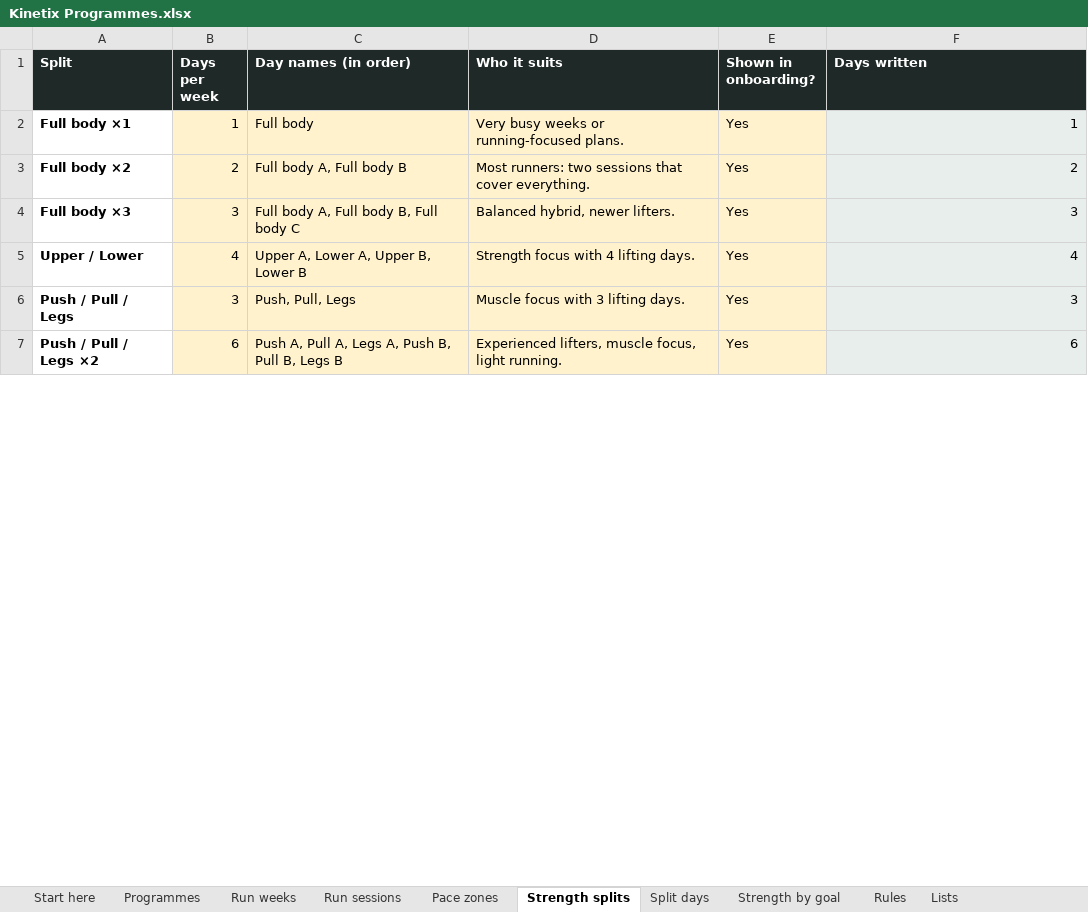
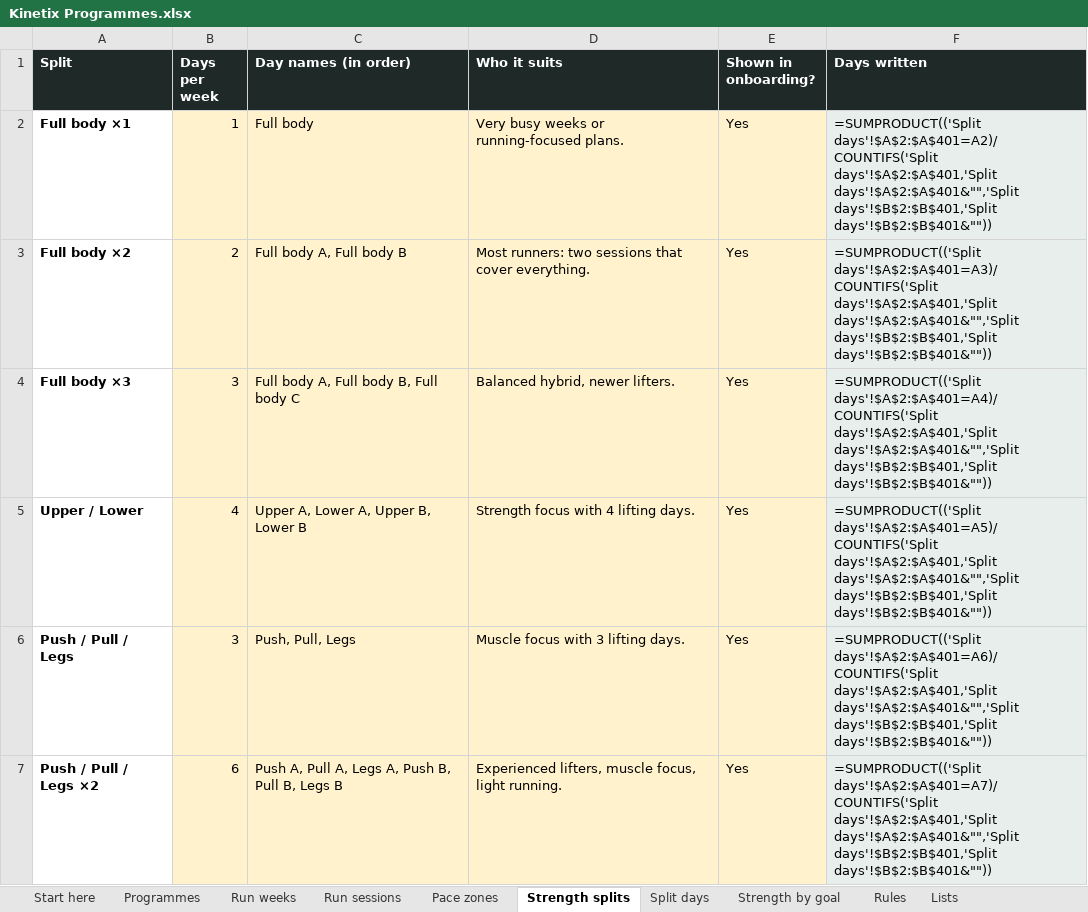
Before and after one commit to georgeodwyer/New-Fitness-App, an Excel workbook: programmes/Kinetix Programmes.xlsx, sheet Strength splits, drawn as a sheet; only a part is shown; values as stored, in another font and other column widths than the file's, no borders; formulas without a stored value are shown as written; the diff covers the shown part only; the diff names each change by its address in the sheet, - before the commit and + after, or states it on an @@ line.

```diff
--- a/programmes/Kinetix Programmes.xlsx (sheet Strength splits)
+++ b/programmes/Kinetix Programmes.xlsx (sheet Strength splits)
-F2 (Days written): 1
+F2 (Days written): =SUMPRODUCT(('Split days'!$A$2:$A$401=A2)/COUNTIFS('Split days'!$A$2:$A$401,'Split days'!$A$2:$A$401&"",'Split days'!$B$2:$B$401,'Split days'!$B$2:$B$401&""))
-F3 (Days written): 2
+F3 (Days written): =SUMPRODUCT(('Split days'!$A$2:$A$401=A3)/COUNTIFS('Split days'!$A$2:$A$401,'Split days'!$A$2:$A$401&"",'Split days'!$B$2:$B$401,'Split days'!$B$2:$B$401&""))
-F4 (Days written): 3
+F4 (Days written): =SUMPRODUCT(('Split days'!$A$2:$A$401=A4)/COUNTIFS('Split days'!$A$2:$A$401,'Split days'!$A$2:$A$401&"",'Split days'!$B$2:$B$401,'Split days'!$B$2:$B$401&""))
-F5 (Days written): 4
+F5 (Days written): =SUMPRODUCT(('Split days'!$A$2:$A$401=A5)/COUNTIFS('Split days'!$A$2:$A$401,'Split days'!$A$2:$A$401&"",'Split days'!$B$2:$B$401,'Split days'!$B$2:$B$401&""))
-F6 (Days written): 3
+F6 (Days written): =SUMPRODUCT(('Split days'!$A$2:$A$401=A6)/COUNTIFS('Split days'!$A$2:$A$401,'Split days'!$A$2:$A$401&"",'Split days'!$B$2:$B$401,'Split days'!$B$2:$B$401&""))
-F7 (Days written): 6
+F7 (Days written): =SUMPRODUCT(('Split days'!$A$2:$A$401=A7)/COUNTIFS('Split days'!$A$2:$A$401,'Split days'!$A$2:$A$401&"",'Split days'!$B$2:$B$401,'Split days'!$B$2:$B$401&""))
```
Also changed, not shown: 1 added row and 5 edited cells elsewhere in this sheet, sheet Run weeks, sheet Split days, sheet Programmes, sheet Lists, 6 other files.
